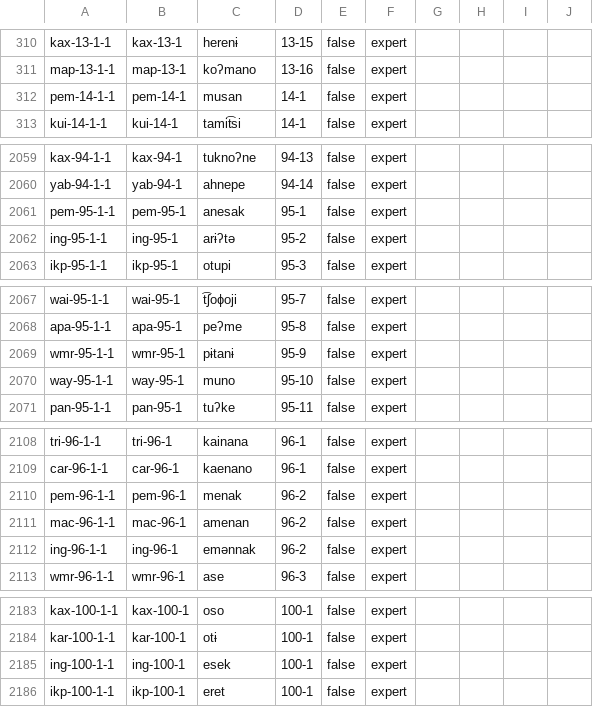
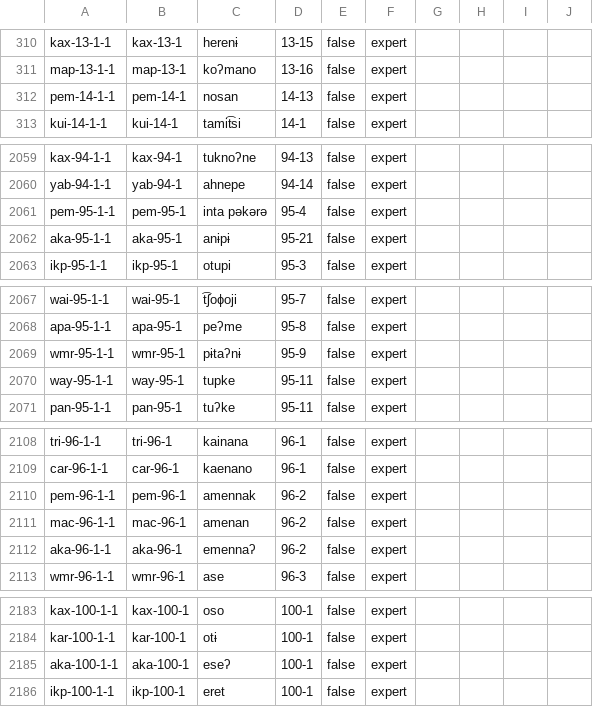
Before and after one commit to cldf-datasets/mattercariban, a CSV file: cldf/cognates.csv, drawn as a sheet; only a part is shown, gaps mark what is left out; the diff covers the shown part only.

```diff
--- a/cldf/cognates.csv
+++ b/cldf/cognates.csv
@@ -311,3 +311,3 @@ kax-13-1-1,kax-13-1,herenɨ,13-15,false,expert,,,,
 map-13-1-1,map-13-1,koʔmano,13-16,false,expert,,,,
-pem-14-1-1,pem-14-1,musan,14-1,false,expert,,,,
+pem-14-1-1,pem-14-1,nosan,14-13,false,expert,,,,
 kui-14-1-1,kui-14-1,tamit͡si,14-1,false,expert,,,,
@@ -2060,4 +2060,4 @@ kax-94-1-1,kax-94-1,tuknoʔne,94-13,false,expert,,,,
 yab-94-1-1,yab-94-1,ahnepe,94-14,false,expert,,,,
-pem-95-1-1,pem-95-1,anesak,95-1,false,expert,,,,
-ing-95-1-1,ing-95-1,arɨʔtə,95-2,false,expert,,,,
+pem-95-1-1,pem-95-1,inta pəkərə,95-4,false,expert,,,,
+aka-95-1-1,aka-95-1,anɨpɨ,95-21,false,expert,,,,
 ikp-95-1-1,ikp-95-1,otupi,95-3,false,expert,,,,
@@ -2068,4 +2068,4 @@ wai-95-1-1,wai-95-1,t͡ʃoɸoji,95-7,false,expert,,,,
 apa-95-1-1,apa-95-1,peʔme,95-8,false,expert,,,,
-wmr-95-1-1,wmr-95-1,pɨtanɨ,95-9,false,expert,,,,
-way-95-1-1,way-95-1,muno,95-10,false,expert,,,,
+wmr-95-1-1,wmr-95-1,pɨtaʔnɨ,95-9,false,expert,,,,
+way-95-1-1,way-95-1,tupke,95-11,false,expert,,,,
 pan-95-1-1,pan-95-1,tuʔke,95-11,false,expert,,,,
@@ -2109,5 +2109,5 @@ tri-96-1-1,tri-96-1,kainana,96-1,false,expert,,,,
 car-96-1-1,car-96-1,kaenano,96-1,false,expert,,,,
-pem-96-1-1,pem-96-1,menak,96-2,false,expert,,,,
+pem-96-1-1,pem-96-1,amennak,96-2,false,expert,,,,
 mac-96-1-1,mac-96-1,amenan,96-2,false,expert,,,,
-ing-96-1-1,ing-96-1,emənnak,96-2,false,expert,,,,
+aka-96-1-1,aka-96-1,emennaʔ,96-2,false,expert,,,,
 wmr-96-1-1,wmr-96-1,ase,96-3,false,expert,,,,
@@ -2184,3 +2184,3 @@ kax-100-1-1,kax-100-1,oso,100-1,false,expert,,,,
 kar-100-1-1,kar-100-1,otɨ,100-1,false,expert,,,,
-ing-100-1-1,ing-100-1,esek,100-1,false,expert,,,,
+aka-100-1-1,aka-100-1,eseʔ,100-1,false,expert,,,,
 ikp-100-1-1,ikp-100-1,eret,100-1,false,expert,,,,
```
Also changed, not shown: 44 edited cells elsewhere in this file, cldf/cognatesets.csv, cldf/forms.csv, 4 other files.
